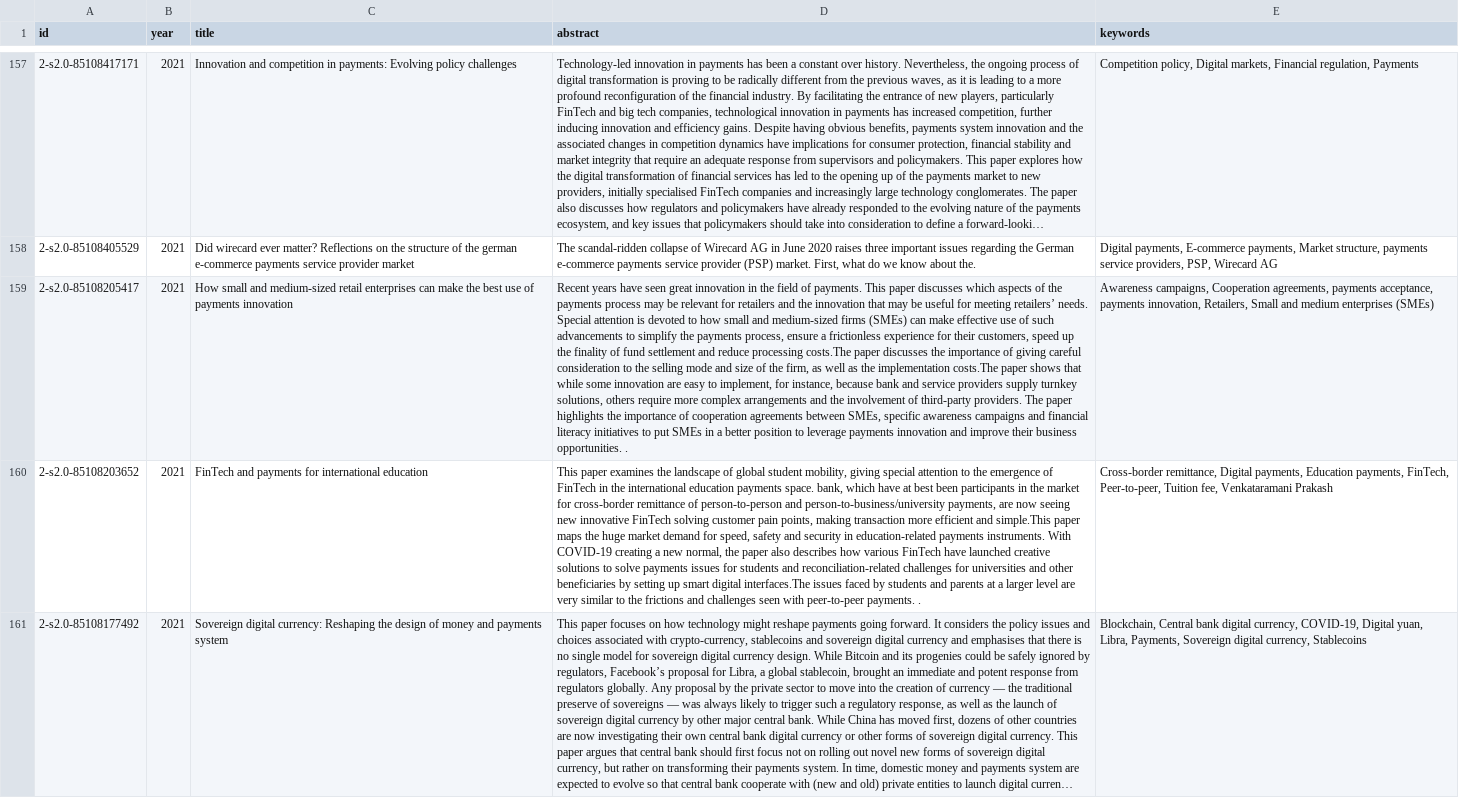
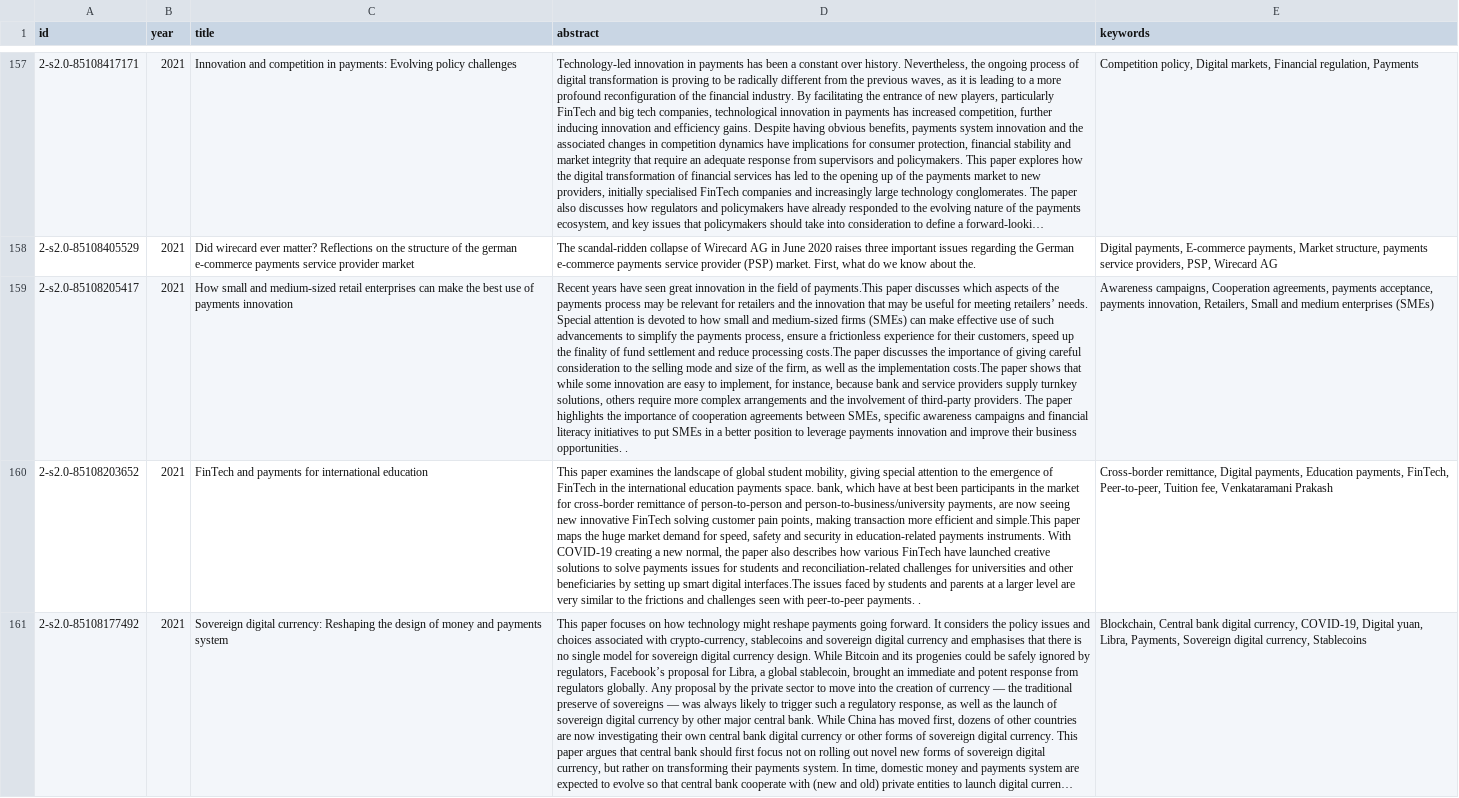
Before and after one commit to sklim84/trend-analysis, a CSV file: _datasets/jpss.csv, drawn as a sheet; only a part is shown, gaps mark what is left out; long unchanged cells end in …; the diff names each change by its address in the sheet, - before the commit and + after, or states it on an @@ line.

```diff
--- a/_datasets/jpss.csv
+++ b/_datasets/jpss.csv
-D159 (abstract): …field of payments. This paper discusses…
+D159 (abstract): …field of payments.This paper discusses…
```
Also changed, not shown: 7 other files.
